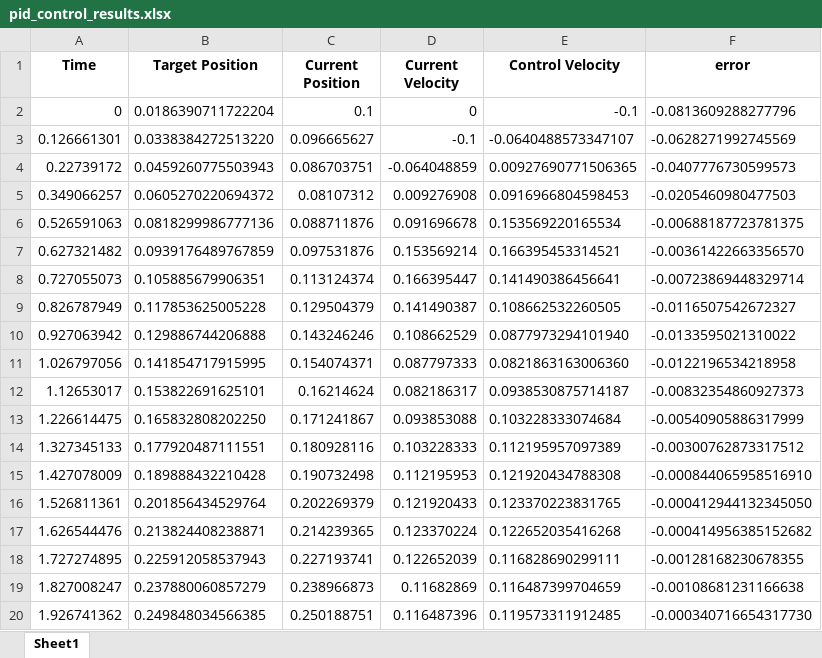
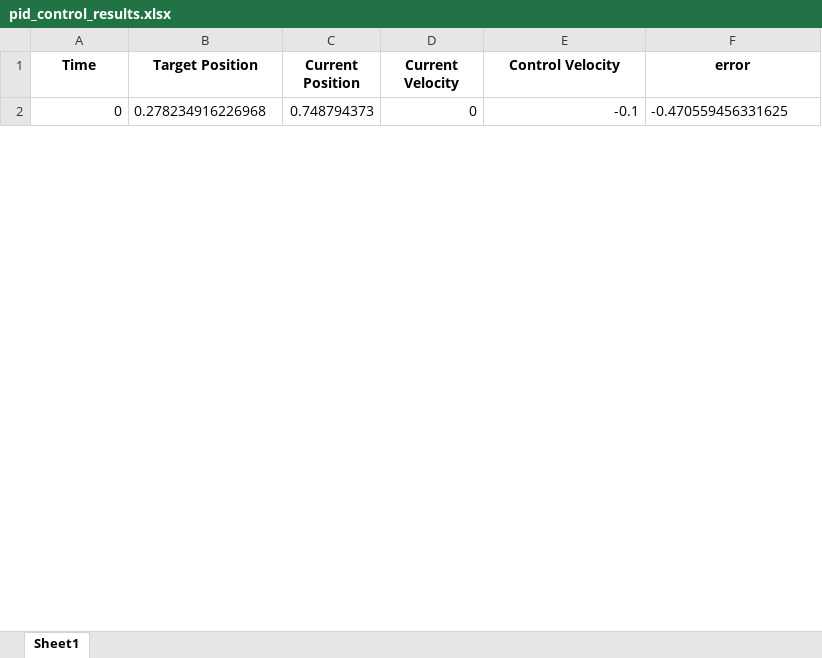
Before and after one commit to FAKER-SABER/fish, an Excel workbook: pid_control_results.xlsx, sheet Sheet1, drawn as a sheet; only a part is shown; values as stored, in another font and other column widths than the file's, no borders; removed rows and columns are numbered as before the commit, all else as after; the diff covers the shown part only; the diff names each change by its address in the sheet, - before the commit and + after, or states it on an @@ line.

```diff
--- a/pid_control_results.xlsx (sheet Sheet1)
+++ b/pid_control_results.xlsx (sheet Sheet1)
-B2 (Target Position): 0.0186390711722204
+B2 (Target Position): 0.278234916226968
-C2 (Current Position): 0.1
+C2 (Current Position): 0.748794373
-F2 (error): -0.0813609288277796
+F2 (error): -0.470559456331625
-row 3: 0.126661301 | 0.0338384272513220 | 0.096665627 | -0.1 | -0.0640488573347107 | -0.0628271992745569
-row 4: 0.22739172 | 0.0459260775503943 | 0.086703751 | -0.064048859 | 0.00927690771506365 | -0.0407776730599573
-row 5: 0.349066257 | 0.0605270220694372 | 0.08107312 | 0.009276908 | 0.0916966804598453 | -0.0205460980477503
-row 6: 0.526591063 | 0.0818299986777136 | 0.088711876 | 0.091696678 | 0.153569220165534 | -0.00688187723781375
-row 7: 0.627321482 | 0.0939176489767859 | 0.097531876 | 0.153569214 | 0.166395453314521 | -0.00361422663356570
-row 8: 0.727055073 | 0.105885679906351 | 0.113124374 | 0.166395447 | 0.141490386456641 | -0.00723869448329714
-row 9: 0.826787949 | 0.117853625005228 | 0.129504379 | 0.141490387 | 0.108662532260505 | -0.0116507542672327
-row 10: 0.927063942 | 0.129886744206888 | 0.143246246 | 0.108662529 | 0.0877973294101940 | -0.0133595021310022
-row 11: 1.026797056 | 0.141854717915995 | 0.154074371 | 0.087797333 | 0.0821863163006360 | -0.0122196534218958
-row 12: 1.12653017 | 0.153822691625101 | 0.16214624 | 0.082186317 | 0.0938530875714187 | -0.00832354860927373
-row 13: 1.226614475 | 0.165832808202250 | 0.171241867 | 0.093853088 | 0.103228333074684 | -0.00540905886317999
-row 14: 1.327345133 | 0.177920487111551 | 0.180928116 | 0.103228333 | 0.112195957097389 | -0.00300762873317512
-row 15: 1.427078009 | 0.189888432210428 | 0.190732498 | 0.112195953 | 0.121920434788308 | -0.000844065958516910
-row 16: 1.526811361 | 0.201856434529764 | 0.202269379 | 0.121920433 | 0.123370223831765 | -0.000412944132345050
-row 17: 1.626544476 | 0.213824408238871 | 0.214239365 | 0.123370224 | 0.122652035416268 | -0.000414956385152682
-row 18: 1.727274895 | 0.225912058537943 | 0.227193741 | 0.122652039 | 0.116828690299111 | -0.00128168230678355
-row 19: 1.827008247 | 0.237880060857279 | 0.238966873 | 0.11682869 | 0.116487399704659 | -0.00108681231166638
-row 20: 1.926741362 | 0.249848034566385 | 0.250188751 | 0.116487396 | 0.119573311912485 | -0.000340716654317730
```
Also changed, not shown: 17 added rows and 10 removed rows elsewhere in this sheet, 3 other files.
